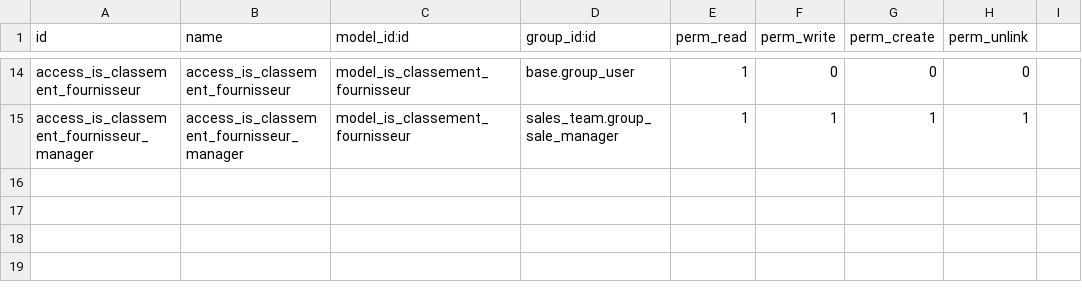
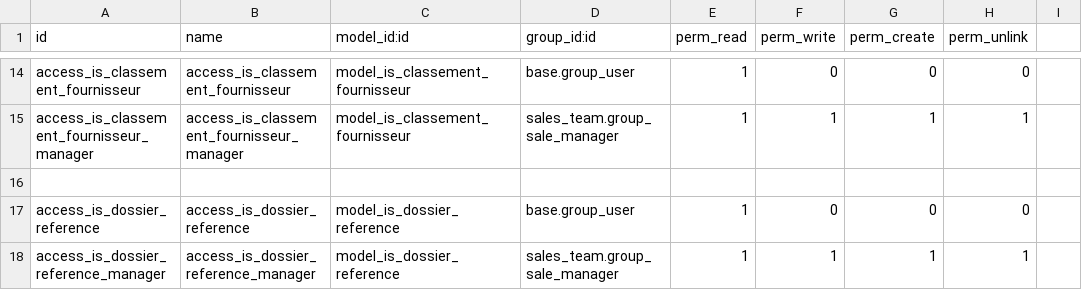
Before and after one commit to tonygalmiche/is_dget, a CSV file: security/ir.model.access.csv, drawn as a sheet; only a part is shown, gaps mark what is left out; the diff names each change by its address in the sheet, - before the commit and + after, or states it on an @@ line.

Commit message:
add references

```diff
--- a/security/ir.model.access.csv
+++ b/security/ir.model.access.csv
+row 16: (empty)
+row 17: access_is_dossier_reference | access_is_dossier_reference | model_is_dossier_reference | base.group_user | 1 | 0 | 0 | 0
+row 18: access_is_dossier_reference_manager | access_is_dossier_reference_manager | model_is_dossier_reference | sales_team.group_sale_manager | 1 | 1 | 1 | 1
```
Also changed, not shown: 3 other files.
